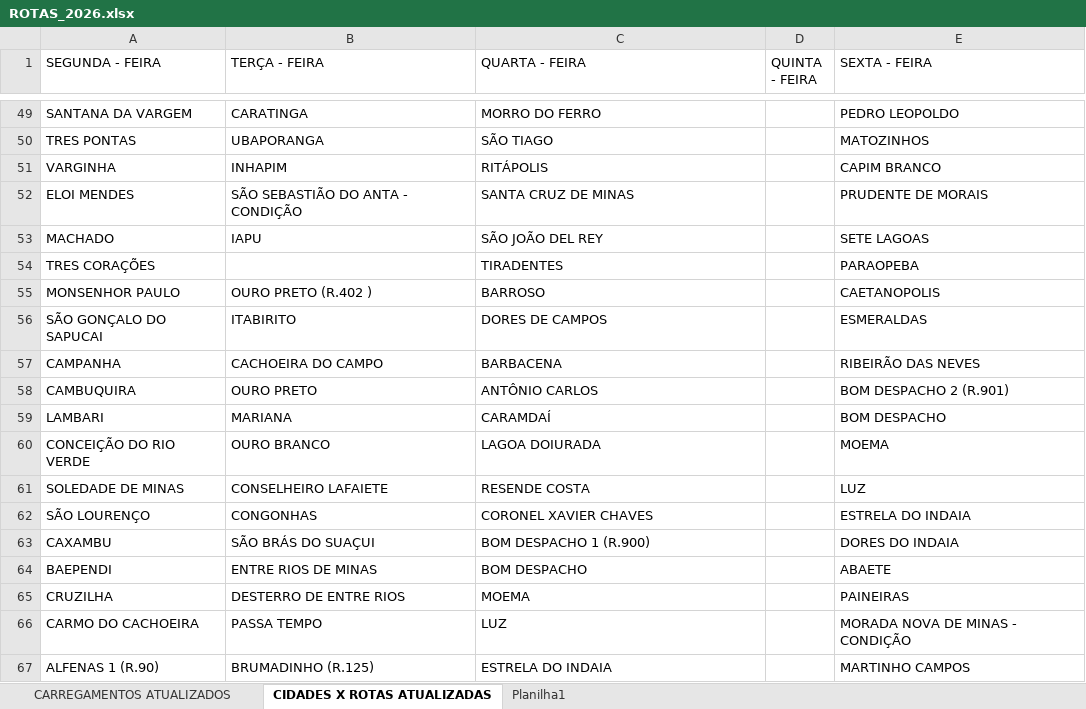
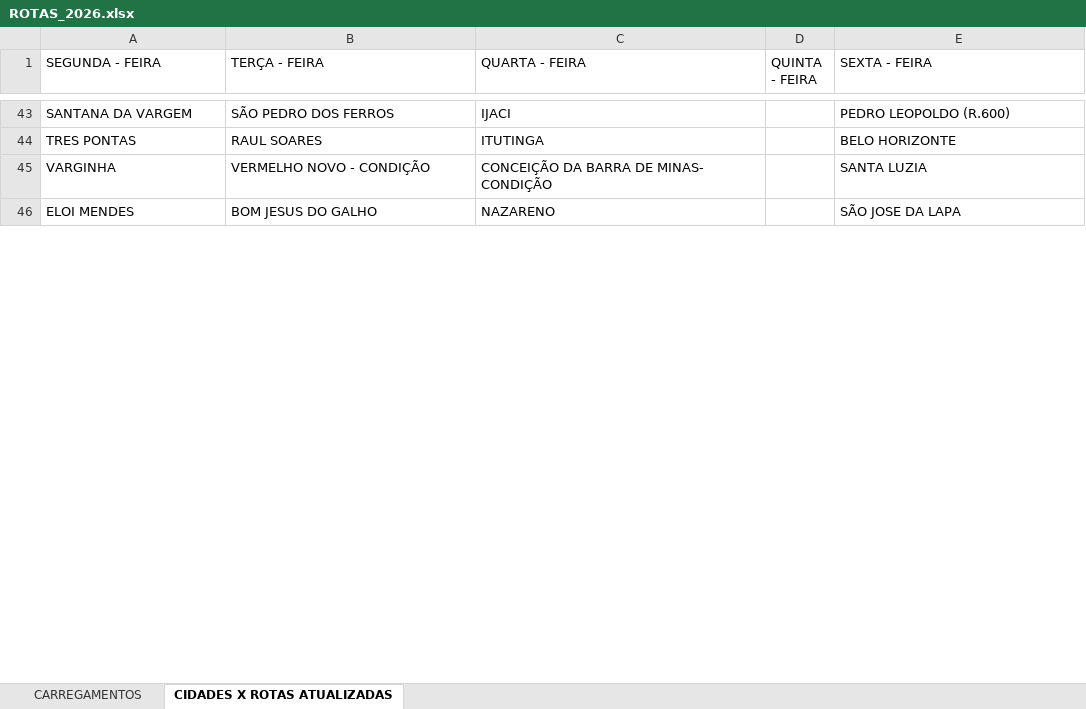
Before and after one commit to jhonnyoraculos/rotas, an Excel workbook: ROTAS_2026.xlsx, sheet CIDADES X ROTAS ATUALIZADAS, drawn as a sheet; only a part is shown, gaps mark what is left out; values as stored, in another font and other column widths than the file's, no cell formats; removed rows and columns are numbered as before the commit, all else as after; the diff covers the shown part only; the diff names each change by its address in the sheet, - before the commit and + after, or states it on an @@ line.

Commit message:
Substitui base pela planilha atualizada

```diff
--- a/ROTAS_2026.xlsx (sheet CIDADES X ROTAS ATUALIZADAS)
+++ b/ROTAS_2026.xlsx (sheet CIDADES X ROTAS ATUALIZADAS)
-sheet tab: CARREGAMENTOS ATUALIZADOS
-sheet tab: Planilha1
+sheet tab: CARREGAMENTOS
-B43 (TERÇA - FEIRA): CARATINGA
+B43 (TERÇA - FEIRA): SÃO PEDRO DOS FERROS
-C43 (QUARTA - FEIRA): MORRO DO FERRO
+C43 (QUARTA - FEIRA): IJACI
-E43 (SEXTA - FEIRA): PEDRO LEOPOLDO
+E43 (SEXTA - FEIRA): PEDRO LEOPOLDO (R.600)
-B44 (TERÇA - FEIRA): UBAPORANGA
+B44 (TERÇA - FEIRA): RAUL SOARES
-C44 (QUARTA - FEIRA): SÃO TIAGO
+C44 (QUARTA - FEIRA): ITUTINGA
-E44 (SEXTA - FEIRA): MATOZINHOS
+E44 (SEXTA - FEIRA): BELO HORIZONTE
-B45 (TERÇA - FEIRA): INHAPIM
+B45 (TERÇA - FEIRA): VERMELHO NOVO - CONDIÇÃO
-C45 (QUARTA - FEIRA): RITÁPOLIS
+C45 (QUARTA - FEIRA): CONCEIÇÃO DA BARRA DE MINAS- CONDIÇÃO
-E45 (SEXTA - FEIRA): CAPIM BRANCO
+E45 (SEXTA - FEIRA): SANTA LUZIA
-B46 (TERÇA - FEIRA): SÃO SEBASTIÃO DO ANTA - CONDIÇÃO
+B46 (TERÇA - FEIRA): BOM JESUS DO GALHO
-C46 (QUARTA - FEIRA): SANTA CRUZ DE MINAS
+C46 (QUARTA - FEIRA): NAZARENO
-E46 (SEXTA - FEIRA): PRUDENTE DE MORAIS
+E46 (SEXTA - FEIRA): SÃO JOSE DA LAPA
-row 53: MACHADO | IAPU | SÃO JOÃO DEL REY |  | SETE LAGOAS
-row 54: TRES CORAÇÕES |  | TIRADENTES |  | PARAOPEBA
-row 55: MONSENHOR PAULO | OURO PRETO (R.402 ) | BARROSO |  | CAETANOPOLIS
-row 56: SÃO GONÇALO DO SAPUCAI | ITABIRITO | DORES DE CAMPOS |  | ESMERALDAS
-row 57: CAMPANHA | CACHOEIRA DO CAMPO | BARBACENA |  | RIBEIRÃO DAS NEVES
-row 58: CAMBUQUIRA | OURO PRETO | ANTÔNIO CARLOS |  | BOM DESPACHO 2 (R.901)
-row 59: LAMBARI | MARIANA | CARAMDAÍ |  | BOM DESPACHO
-row 60: CONCEIÇÃO DO RIO VERDE | OURO BRANCO | LAGOA DOIURADA |  | MOEMA
-row 61: SOLEDADE DE MINAS | CONSELHEIRO LAFAIETE | RESENDE COSTA |  | LUZ
-row 62: SÃO LOURENÇO | CONGONHAS | CORONEL XAVIER CHAVES |  | ESTRELA DO INDAIA
-row 63: CAXAMBU | SÃO BRÁS DO SUAÇUI | BOM DESPACHO 1 (R.900) |  | DORES DO INDAIA
-row 64: BAEPENDI | ENTRE RIOS DE MINAS | BOM DESPACHO |  | ABAETE
-row 65: CRUZILHA | DESTERRO DE ENTRE RIOS | MOEMA |  | PAINEIRAS
-row 66: CARMO DO CACHOEIRA | PASSA TEMPO | LUZ |  | MORADA NOVA DE MINAS - CONDIÇÃO
-row 67: ALFENAS 1 (R.90) | BRUMADINHO (R.125) | ESTRELA DO INDAIA |  | MARTINHO CAMPOS
```
Also changed, not shown: 28 added rows, 19 removed rows and 175 edited cells elsewhere in this sheet, cell formats, 6 other files.
